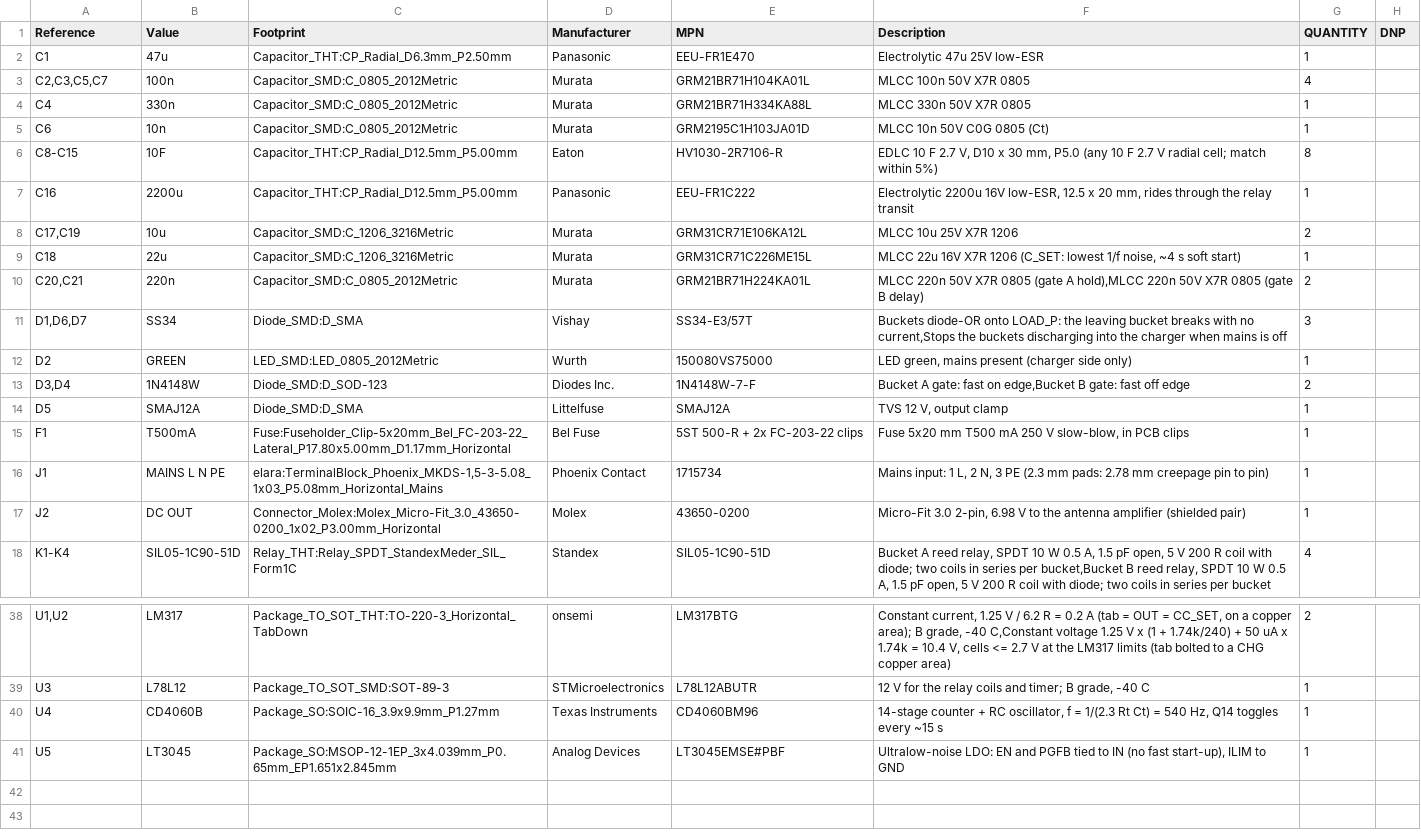
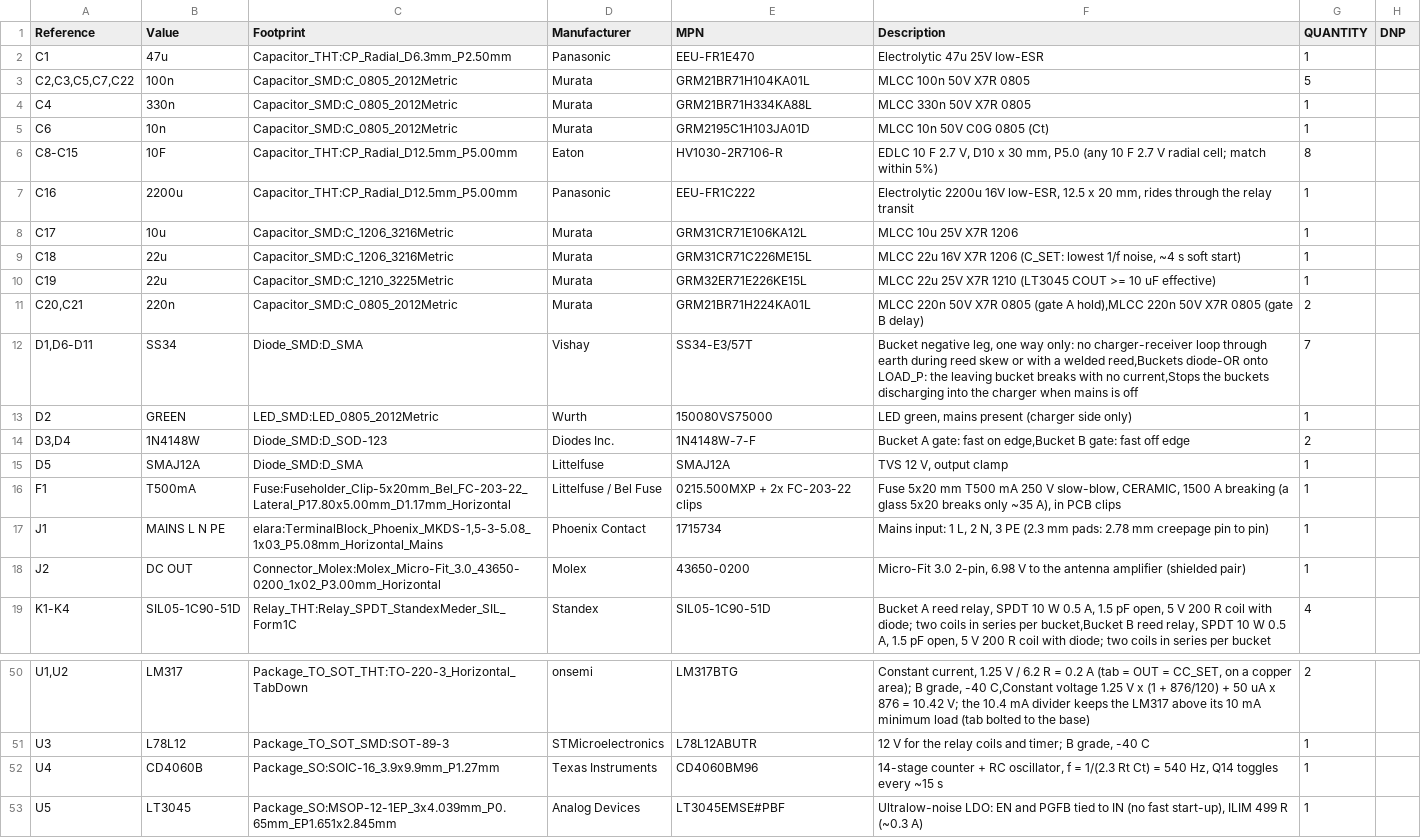
Before and after one commit to MatejGomboc/ELF-Schumann-Resonance-Receiver, a CSV file: PCB/acdc_converter/fab/acdc_converter_bom.csv, drawn as a sheet; only a part is shown, gaps mark what is left out; the diff covers the shown part only.

```diff
--- a/PCB/acdc_converter/fab/acdc_converter_bom.csv
+++ b/PCB/acdc_converter/fab/acdc_converter_bom.csv
@@ -2,3 +2,3 @@
 "C1","47u","Capacitor_THT:CP_Radial_D6.3mm_P2.50mm","Panasonic","EEU-FR1E470","Electrolytic 47u 25V low-ESR","1",""
-"C2,C3,C5,C7","100n","Capacitor_SMD:C_0805_2012Metric","Murata","GRM21BR71H104KA01L","MLCC 100n 50V X7R 0805","4",""
+"C2,C3,C5,C7,C22","100n","Capacitor_SMD:C_0805_2012Metric","Murata","GRM21BR71H104KA01L","MLCC 100n 50V X7R 0805","5",""
 "C4","330n","Capacitor_SMD:C_0805_2012Metric","Murata","GRM21BR71H334KA88L","MLCC 330n 50V X7R 0805","1",""
@@ -7,6 +7,7 @@
 "C16","2200u","Capacitor_THT:CP_Radial_D12.5mm_P5.00mm","Panasonic","EEU-FR1C222","Electrolytic 2200u 16V low-ESR, 12.5 x 20 mm, rides through the relay transit","1",""
-"C17,C19","10u","Capacitor_SMD:C_1206_3216Metric","Murata","GRM31CR71E106KA12L","MLCC 10u 25V X7R 1206","2",""
+"C17","10u","Capacitor_SMD:C_1206_3216Metric","Murata","GRM31CR71E106KA12L","MLCC 10u 25V X7R 1206","1",""
 "C18","22u","Capacitor_SMD:C_1206_3216Metric","Murata","GRM31CR71C226ME15L","MLCC 22u 16V X7R 1206 (C_SET: lowest 1/f noise, ~4 s soft start)","1",""
+"C19","22u","Capacitor_SMD:C_1210_3225Metric","Murata","GRM32ER71E226KE15L","MLCC 22u 25V X7R 1210 (LT3045 COUT >= 10 uF effective)","1",""
 "C20,C21","220n","Capacitor_SMD:C_0805_2012Metric","Murata","GRM21BR71H224KA01L","MLCC 220n 50V X7R 0805 (gate A hold),MLCC 220n 50V X7R 0805 (gate B delay)","2",""
-"D1,D6,D7","SS34","Diode_SMD:D_SMA","Vishay","SS34-E3/57T","Buckets diode-OR onto LOAD_P: the leaving bucket breaks with no current,Stops the buckets discharging into the charger when mains is off","3",""
+"D1,D6-D11","SS34","Diode_SMD:D_SMA","Vishay","SS34-E3/57T","Bucket negative leg, one way only: no charger-receiver loop through earth during reed skew or with a welded reed,Buckets diode-OR onto LOAD_P: the leaving bucket breaks with no current,Stops the buckets discharging into the charger when mains is off","7",""
 "D2","GREEN","LED_SMD:LED_0805_2012Metric","Wurth","150080VS75000","LED green, mains present (charger side only)","1",""
@@ -14,3 +15,3 @@
 "D5","SMAJ12A","Diode_SMD:D_SMA","Littelfuse","SMAJ12A","TVS 12 V, output clamp","1",""
-"F1","T500mA","Fuse:Fuseholder_Clip-5x20mm_Bel_FC-203-22_Lateral_P17.80x5.00mm_D1.17mm_Horizontal","Bel Fuse","5ST 500-R + 2x FC-203-22 clips","Fuse 5x20 mm T500 mA 250 V slow-blow, in PCB clips","1",""
+"F1","T500mA","Fuse:Fuseholder_Clip-5x20mm_Bel_FC-203-22_Lateral_P17.80x5.00mm_D1.17mm_Horizontal","Littelfuse / Bel Fuse","0215.500MXP + 2x FC-203-22 clips","Fuse 5x20 mm T500 mA 250 V slow-blow, CERAMIC, 1500 A breaking (a glass 5x20 breaks only ~35 A), in PCB clips","1",""
 "J1","MAINS L N PE","elara:TerminalBlock_Phoenix_MKDS-1,5-3-5.08_1x03_P5.08mm_Horizontal_Mains","Phoenix Contact","1715734","Mains input: 1 L, 2 N, 3 PE (2.3 mm pads: 2.78 mm creepage pin to pin)","1",""
@@ -38,4 +50,4 @@
-"U1,U2","LM317","Package_TO_SOT_THT:TO-220-3_Horizontal_TabDown","onsemi","LM317BTG","Constant current, 1.25 V / 6.2 R = 0.2 A (tab = OUT = CC_SET, on a copper area); B grade, -40 C,Constant voltage 1.25 V x (1 + 1.74k/240) + 50 uA x 1.74k = 10.4 V, cells <= 2.7 V at the LM317 limits (tab bolted to a CHG copper area)","2",""
+"U1,U2","LM317","Package_TO_SOT_THT:TO-220-3_Horizontal_TabDown","onsemi","LM317BTG","Constant current, 1.25 V / 6.2 R = 0.2 A (tab = OUT = CC_SET, on a copper area); B grade, -40 C,Constant voltage 1.25 V x (1 + 876/120) + 50 uA x 876 = 10.42 V; the 10.4 mA divider keeps the LM317 above its 10 mA minimum load (tab bolted to the base)","2",""
 "U3","L78L12","Package_TO_SOT_SMD:SOT-89-3","STMicroelectronics","L78L12ABUTR","12 V for the relay coils and timer; B grade, -40 C","1",""
 "U4","CD4060B","Package_SO:SOIC-16_3.9x9.9mm_P1.27mm","Texas Instruments","CD4060BM96","14-stage counter + RC oscillator, f = 1/(2.3 Rt Ct) = 540 Hz, Q14 toggles every ~15 s","1",""
-"U5","LT3045","Package_SO:MSOP-12-1EP_3x4.039mm_P0.65mm_EP1.651x2.845mm","Analog Devices","LT3045EMSE#PBF","Ultralow-noise LDO: EN and PGFB tied to IN (no fast start-up), ILIM to GND","1",""
+"U5","LT3045","Package_SO:MSOP-12-1EP_3x4.039mm_P0.65mm_EP1.651x2.845mm","Analog Devices","LT3045EMSE#PBF","Ultralow-noise LDO: EN and PGFB tied to IN (no fast start-up), ILIM 499 R (~0.3 A)","1",""
```
Also changed, not shown: 11 added rows and 16 edited cells elsewhere in this file, PCB/acdc_converter/fab/acdc_converter_pos.csv, 17 other files.
